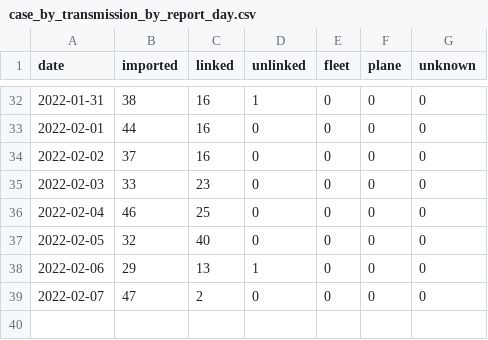
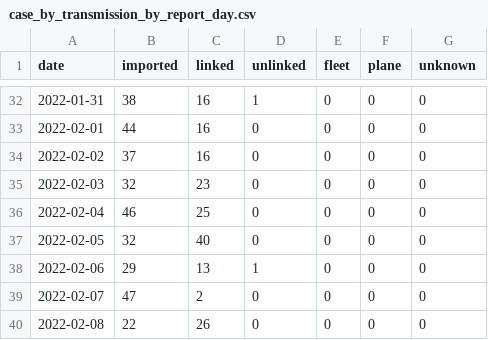
Before and after one commit to Linc-tw/COVID_breakdown, a CSV file: processed_data/2022/case_by_transmission_by_report_day.csv, drawn as a sheet; only a part is shown, gaps mark what is left out.

```diff
--- a/processed_data/2022/case_by_transmission_by_report_day.csv
+++ b/processed_data/2022/case_by_transmission_by_report_day.csv
@@ -34,3 +34,3 @@ date,imported,linked,unlinked,fleet,plane,unknown
 2022-02-02,37,16,0,0,0,0
-2022-02-03,33,23,0,0,0,0
+2022-02-03,32,23,0,0,0,0
 2022-02-04,46,25,0,0,0,0
@@ -39 +39,2 @@ date,imported,linked,unlinked,fleet,plane,unknown
 2022-02-07,47,2,0,0,0,0
+2022-02-08,22,26,0,0,0,0
```
Also changed, not shown: processed_data/2022/case_counts_by_report_day.csv, processed_data/overall/case_counts_by_report_day.csv, 13 other files.
